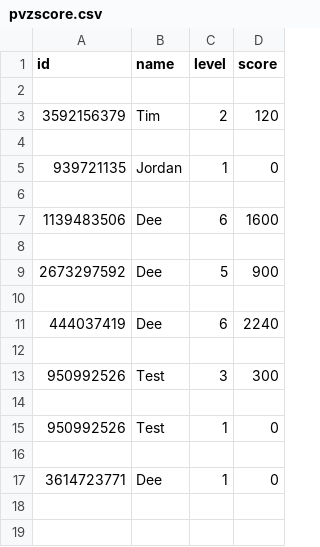
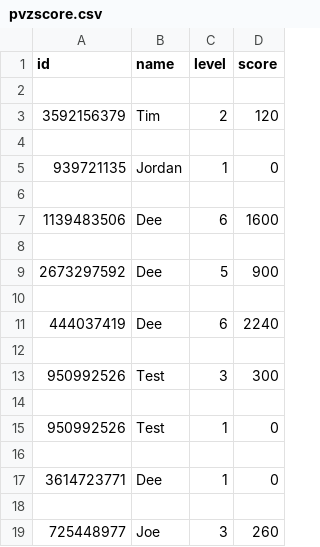
Before and after one commit to JustTheInstinct/ACIT-2911-Agile-Project-G2, a CSV file: webapp/pvzscore.csv, drawn as a sheet; the diff names each change by its address in the sheet, - before the commit and + after, or states it on an @@ line.

```diff
--- a/webapp/pvzscore.csv
+++ b/webapp/pvzscore.csv
+row 18: (empty)
+row 19: 725448977 | Joe | 3 | 260
```
Also changed, not shown: 1 other file.
